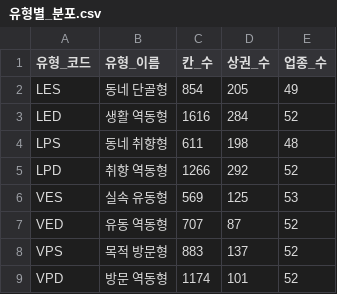
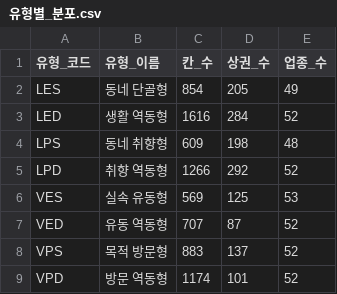
Before and after one commit to project2-team01/Spotfit, a CSV file: 이승희/step5_recommend/data/유형별_분포.csv, drawn as a sheet.

```diff
--- a/이승희/step5_recommend/data/유형별_분포.csv
+++ b/이승희/step5_recommend/data/유형별_분포.csv
@@ -3,3 +3,3 @@ LES,동네 단골형,854,205,49
 LED,생활 역동형,1616,284,52
-LPS,동네 취향형,611,198,48
+LPS,동네 취향형,609,198,48
 LPD,취향 역동형,1266,292,52
```
Also changed, not shown: 이승희/step5_recommend/data/업종별_유형_가능여부.csv, 41 other files.
